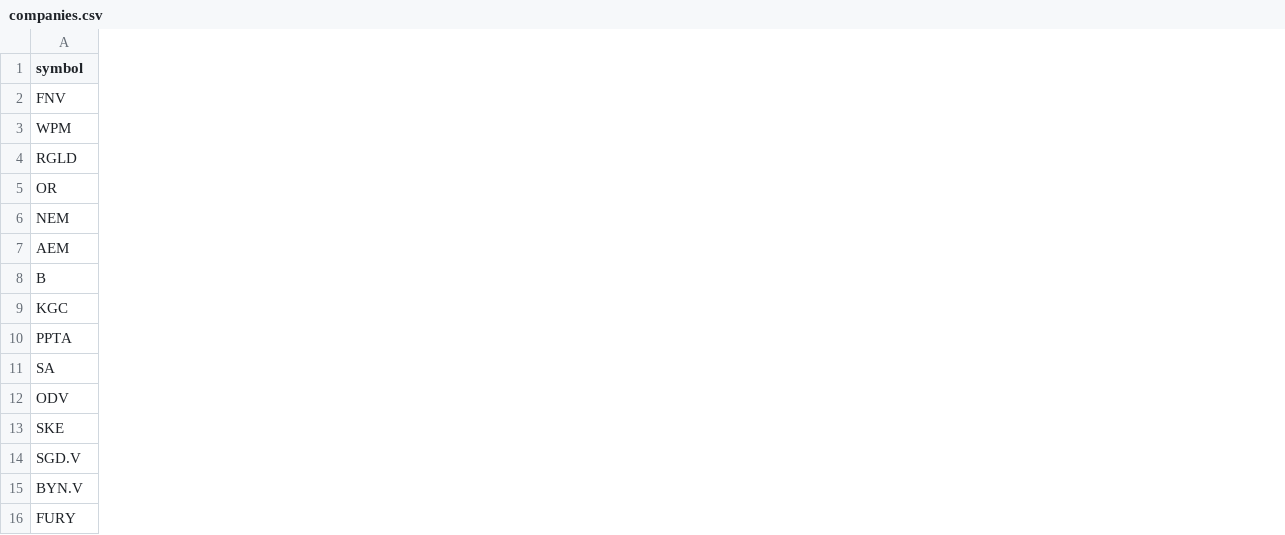
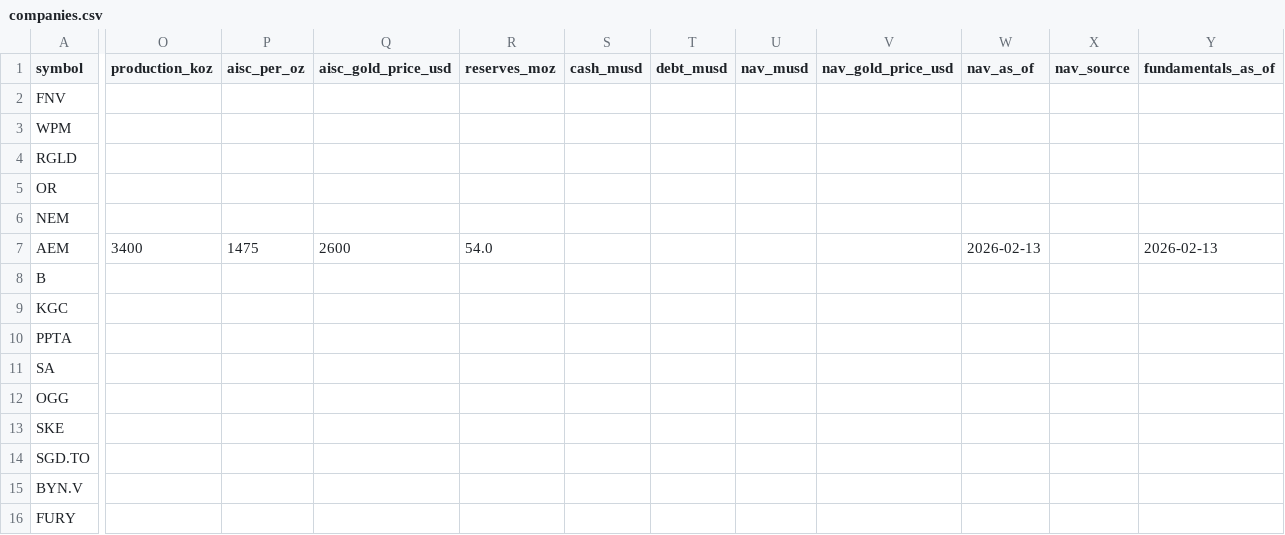
Before and after one commit to tyagi2607/ResourceBook, a CSV file: data/seed/companies.csv, drawn as a sheet; only a part is shown, gaps mark what is left out; the diff covers the shown part only; the diff names each change by its address in the sheet, - before the commit and + after, or states it on an @@ line.

```diff
--- a/data/seed/companies.csv
+++ b/data/seed/companies.csv
+column O (production_koz), row 7: 3400
+column P (aisc_per_oz), row 7: 1475
+column Q (aisc_gold_price_usd), row 7: 2600
+column R (reserves_moz), row 7: 54.0
+column S (cash_musd), empty
+column T (debt_musd), empty
+column U (nav_musd), empty
+column V (nav_gold_price_usd), empty
+column W (nav_as_of), row 7: 2026-02-13
+column X (nav_source), empty
+column Y (fundamentals_as_of), row 7: 2026-02-13
-A12 (symbol): ODV
+A12 (symbol): OGG
-A14 (symbol): SGD.V
+A14 (symbol): SGD.TO
```
Also changed, not shown: 1 added column and 3 edited cells elsewhere in this file, data/seed/vehicles.csv, 33 other files.
